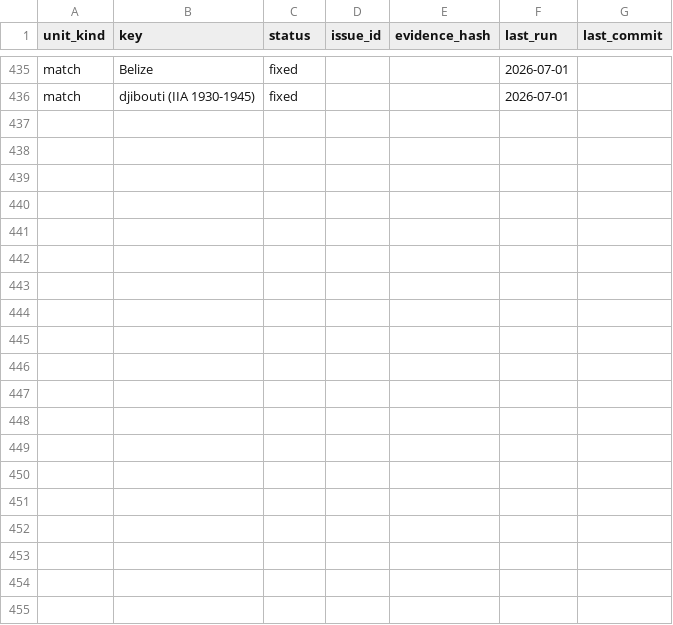
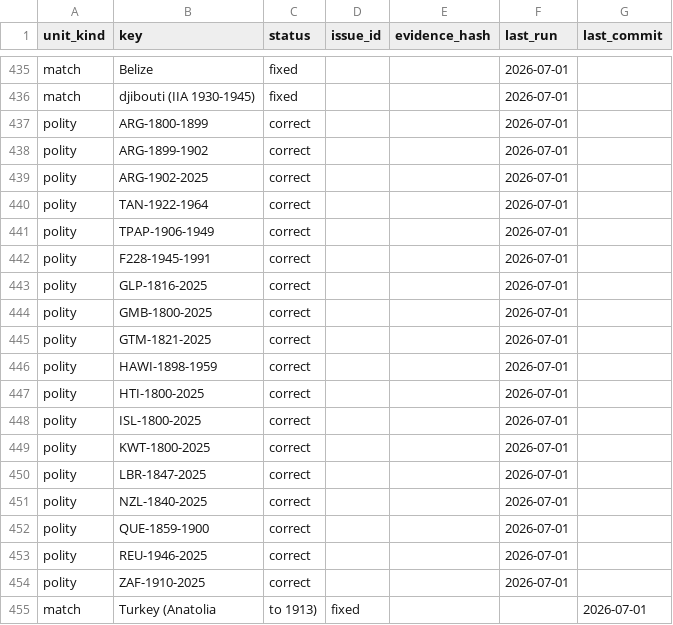
Before and after one commit to eduaguilera/whep-polities, a CSV file: pipelines/polity-autoimprove/state/review_ledger.csv, drawn as a sheet; only a part is shown, gaps mark what is left out; the diff covers the shown part only; the diff names each change by its address in the sheet, - before the commit and + after, or states it on an @@ line.

Commit message:
autoimprove: update review ledger

```diff
--- a/pipelines/polity-autoimprove/state/review_ledger.csv
+++ b/pipelines/polity-autoimprove/state/review_ledger.csv
+row 437: polity | ARG-1800-1899 | correct |  |  | 2026-07-01
+row 438: polity | ARG-1899-1902 | correct |  |  | 2026-07-01
+row 439: polity | ARG-1902-2025 | correct |  |  | 2026-07-01
+row 440: polity | TAN-1922-1964 | correct |  |  | 2026-07-01
+row 441: polity | TPAP-1906-1949 | correct |  |  | 2026-07-01
+row 442: polity | F228-1945-1991 | correct |  |  | 2026-07-01
+row 443: polity | GLP-1816-2025 | correct |  |  | 2026-07-01
+row 444: polity | GMB-1800-2025 | correct |  |  | 2026-07-01
+row 445: polity | GTM-1821-2025 | correct |  |  | 2026-07-01
+row 446: polity | HAWI-1898-1959 | correct |  |  | 2026-07-01
+row 447: polity | HTI-1800-2025 | correct |  |  | 2026-07-01
+row 448: polity | ISL-1800-2025 | correct |  |  | 2026-07-01
+row 449: polity | KWT-1800-2025 | correct |  |  | 2026-07-01
+row 450: polity | LBR-1847-2025 | correct |  |  | 2026-07-01
+row 451: polity | NZL-1840-2025 | correct |  |  | 2026-07-01
+row 452: polity | QUE-1859-1900 | correct |  |  | 2026-07-01
+row 453: polity | REU-1946-2025 | correct |  |  | 2026-07-01
+row 454: polity | ZAF-1910-2025 | correct |  |  | 2026-07-01
+row 455: match | Turkey (Anatolia | to 1913) | fixed |  |  | 2026-07-01
```
Also changed, not shown: 9 added rows elsewhere in this file.
